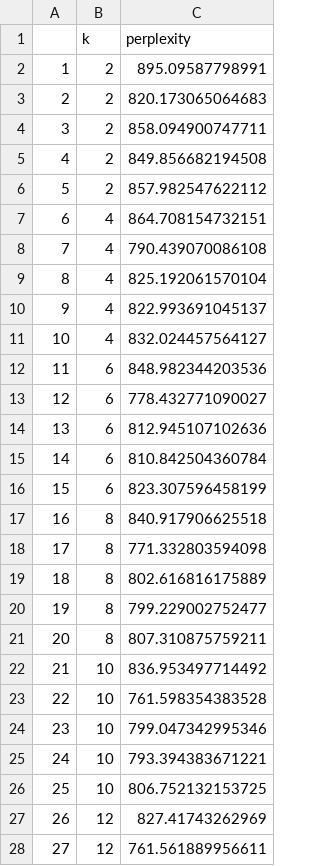
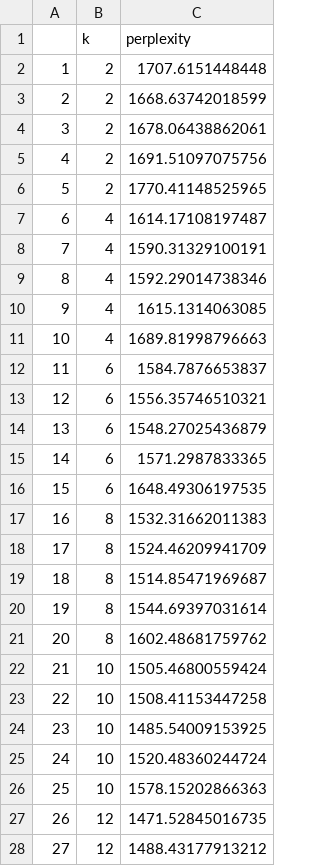
Before and after one commit to francescortu/Svevo-corpus-analysis, a CSV file: csv/perplexity.csv, drawn as a sheet; only a part is shown; the diff covers the shown part only.

```diff
--- a/csv/perplexity.csv
+++ b/csv/perplexity.csv
@@ -1,28 +1,28 @@
 "","k","perplexity"
-"1",2,895.09587798991
-"2",2,820.173065064683
-"3",2,858.094900747711
-"4",2,849.856682194508
-"5",2,857.982547622112
-"6",4,864.708154732151
-"7",4,790.439070086108
-"8",4,825.192061570104
-"9",4,822.993691045137
-"10",4,832.024457564127
-"11",6,848.982344203536
-"12",6,778.432771090027
-"13",6,812.945107102636
-"14",6,810.842504360784
-"15",6,823.307596458199
-"16",8,840.917906625518
-"17",8,771.332803594098
-"18",8,802.616816175889
-"19",8,799.229002752477
-"20",8,807.310875759211
-"21",10,836.953497714492
-"22",10,761.598354383528
-"23",10,799.047342995346
-"24",10,793.394383671221
-"25",10,806.752132153725
-"26",12,827.41743262969
-"27",12,761.561889956611
+"1",2,1707.6151448448
+"2",2,1668.63742018599
+"3",2,1678.06438862061
+"4",2,1691.51097075756
+"5",2,1770.41148525965
+"6",4,1614.17108197487
+"7",4,1590.31329100191
+"8",4,1592.29014738346
+"9",4,1615.1314063085
+"10",4,1689.81998796663
+"11",6,1584.7876653837
+"12",6,1556.35746510321
+"13",6,1548.27025436879
+"14",6,1571.2987833365
+"15",6,1648.49306197535
+"16",8,1532.31662011383
+"17",8,1524.46209941709
+"18",8,1514.85471969687
+"19",8,1544.69397031614
+"20",8,1602.48681759762
+"21",10,1505.46800559424
+"22",10,1508.41153447258
+"23",10,1485.54009153925
+"24",10,1520.48360244724
+"25",10,1578.15202866363
+"26",12,1471.52845016735
+"27",12,1488.43177913212
```
Also changed, not shown: 98 edited cells elsewhere in this file, csv/coherence.csv, csv/silhouette.csv, 2 other files.
